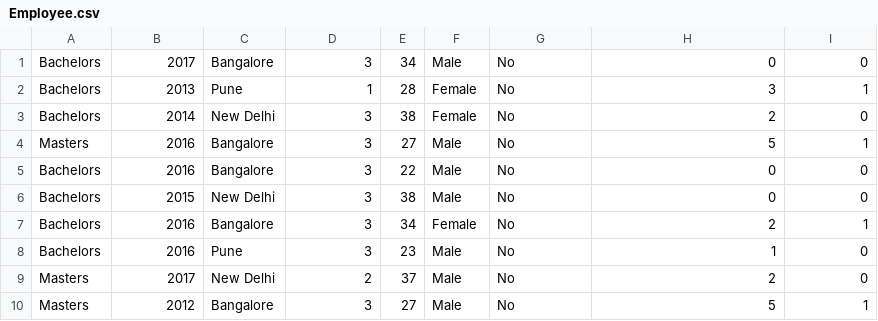
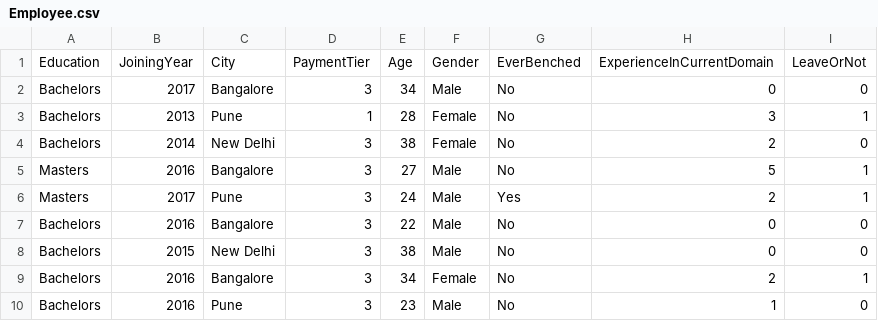
Before and after one commit to sabhatia/CRUD, a CSV file: Employee.csv, drawn as a sheet; only a part is shown; the shorter side is filled out with more unchanged rows; the diff names each change by its address in the sheet, - before the commit and + after, or states it on an @@ line.

Commit message:
Restored original Employee.csv

```diff
--- a/Employee.csv
+++ b/Employee.csv
+row 1: Education | JoiningYear | City | PaymentTier | Age | Gender | EverBenched | ExperienceInCurrentDomain | LeaveOrNot
+row 6: Masters | 2017 | Pune | 3 | 24 | Male | Yes | 2 | 1
```
